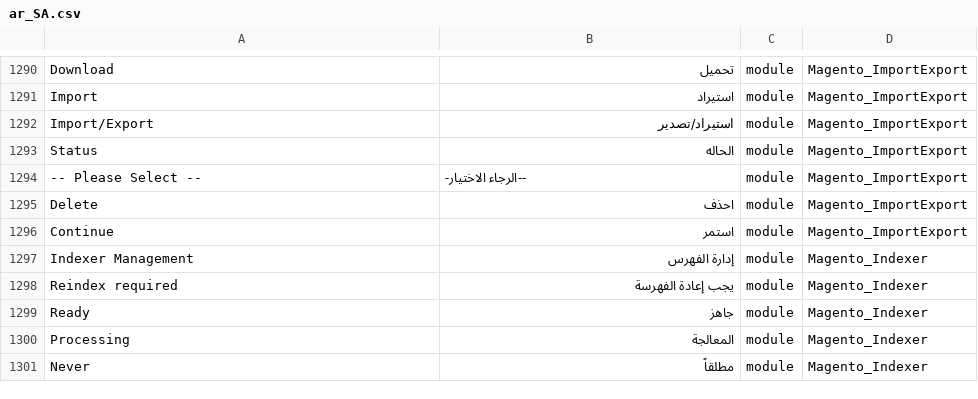
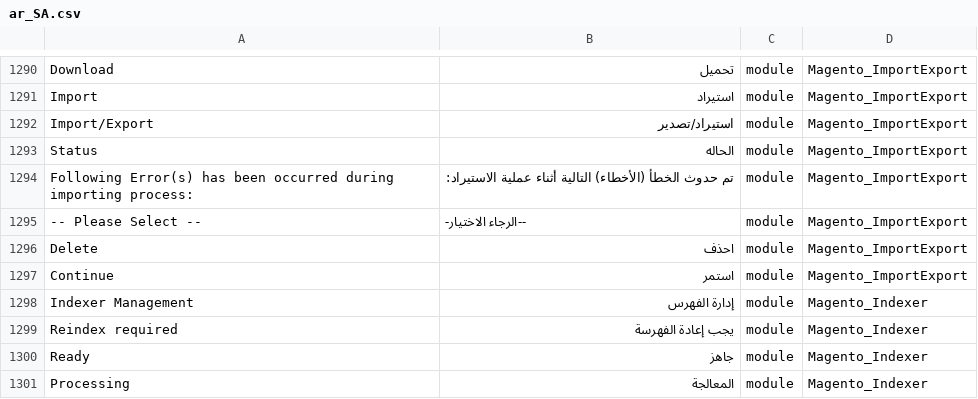
Before and after one commit to Magento2Translations/language_ar_sa, a CSV file: ar_SA.csv, drawn as a sheet; only a part is shown, gaps mark what is left out; the shorter side is filled out with more unchanged rows; the diff names each change by its address in the sheet, - before the commit and + after, or states it on an @@ line.

```diff
--- a/ar_SA.csv
+++ b/ar_SA.csv
+row 1294: Following Error(s) has been occurred during importing process: | تم حدوث الخطأ (الأخطاء) التالية أثناء عملية الاستيراد: | module | Magento_ImportExport
```
Also changed, not shown: 1 other file.
